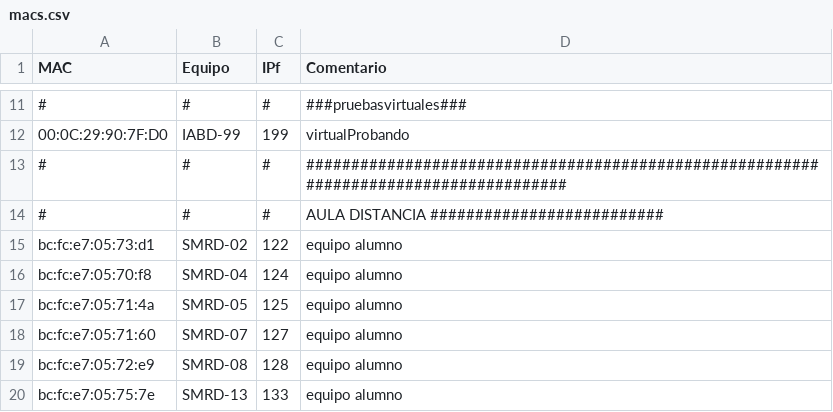
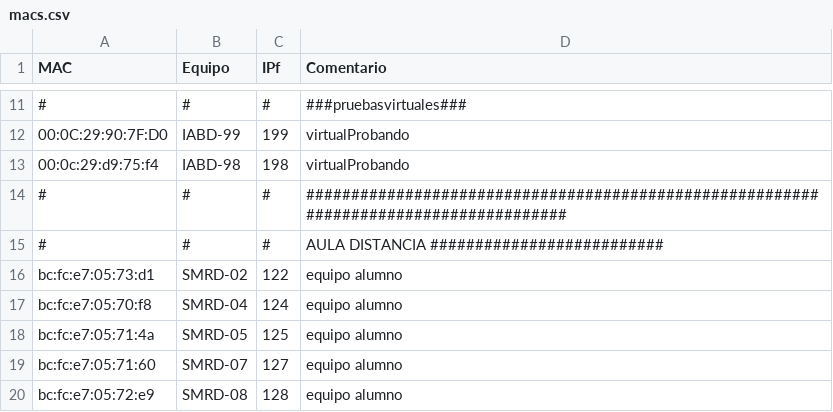
Before and after one commit to victormuelacarriles/IAC-IESMHP, a CSV file: macs.csv, drawn as a sheet; only a part is shown, gaps mark what is left out; the shorter side is filled out with more unchanged rows; the diff names each change by its address in the sheet, - before the commit and + after, or states it on an @@ line.

```diff
--- a/macs.csv
+++ b/macs.csv
+row 13: 00:0c:29:d9:75:f4 | IABD-98 | 198 | virtualProbando
```
Also changed, not shown: 3 other files.
